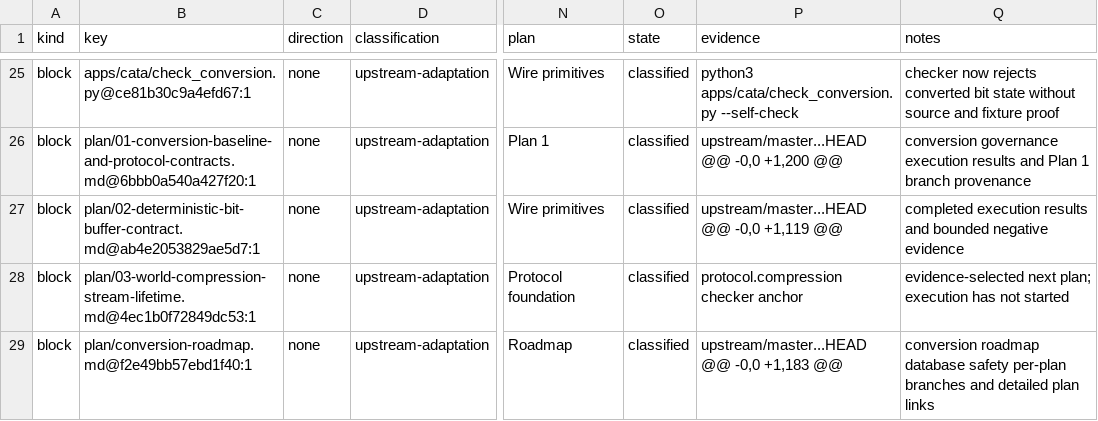
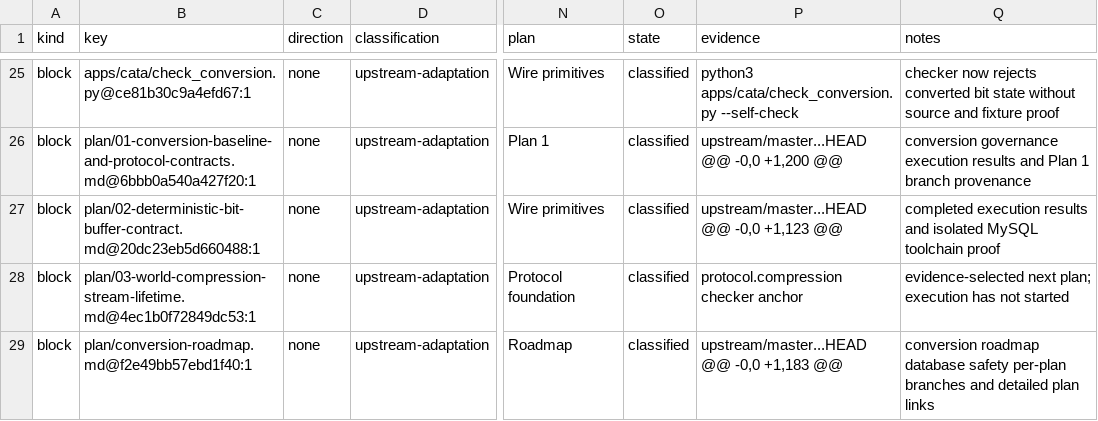
Before and after one commit to trolloks/azerothcore-cata, a TSV file: plan/conversion-status.tsv, drawn as a sheet; only a part is shown, gaps mark what is left out; the diff covers the shown part only; the diff names each change by its address in the sheet, - before the commit and + after, or states it on an @@ line.

Commit message:
docs: classify Plan 2 toolchain follow-up

```diff
--- a/plan/conversion-status.tsv
+++ b/plan/conversion-status.tsv
-B27 (key): plan/02-deterministic-bit-buffer-contract.md@ab4e2053829ae5d7:1
+B27 (key): plan/02-deterministic-bit-buffer-contract.md@20dc23eb5d660488:1
-P27 (evidence): upstream/master...HEAD @@ -0,0 +1,119 @@
+P27 (evidence): upstream/master...HEAD @@ -0,0 +1,123 @@
-Q27 (notes): …results and bounded negative evidence
+Q27 (notes): …results and isolated MySQL toolchain proof
```
Also changed, not shown: 2 added rows and 3 edited cells elsewhere in this file.
